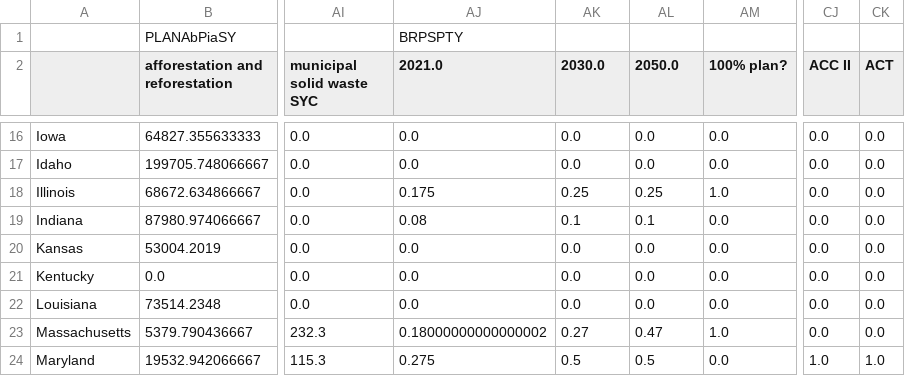
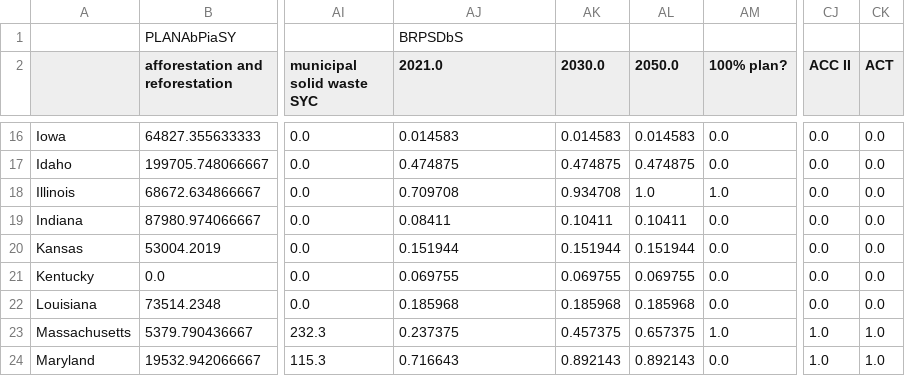
Before and after one commit to EnergyInnovation/eps-delaware, a CSV file: InputData/webappdata/Supporting Data.csv, drawn as a sheet; only a part is shown, gaps mark what is left out; the diff covers the shown part only; the diff names each change by its address in the sheet, - before the commit and + after, or states it on an @@ line.

```diff
--- a/InputData/webappdata/Supporting Data.csv
+++ b/InputData/webappdata/Supporting Data.csv
-AJ1 (2021.0): BRPSPTY
+AJ1 (2021.0): BRPSDbS
-AJ16 (2021.0): 0.0
+AJ16 (2021.0): 0.014583
-AK16 (2030.0): 0.0
+AK16 (2030.0): 0.014583
-AL16 (2050.0): 0.0
+AL16 (2050.0): 0.014583
-AJ17 (2021.0): 0.0
+AJ17 (2021.0): 0.474875
-AK17 (2030.0): 0.0
+AK17 (2030.0): 0.474875
-AL17 (2050.0): 0.0
+AL17 (2050.0): 0.474875
-AJ18 (2021.0): 0.175
+AJ18 (2021.0): 0.709708
-AK18 (2030.0): 0.25
+AK18 (2030.0): 0.934708
-AL18 (2050.0): 0.25
+AL18 (2050.0): 1.0
-AJ19 (2021.0): 0.08
+AJ19 (2021.0): 0.08411
-AK19 (2030.0): 0.1
+AK19 (2030.0): 0.10411
-AL19 (2050.0): 0.1
+AL19 (2050.0): 0.10411
-AJ20 (2021.0): 0.0
+AJ20 (2021.0): 0.151944
-AK20 (2030.0): 0.0
+AK20 (2030.0): 0.151944
-AL20 (2050.0): 0.0
+AL20 (2050.0): 0.151944
-AJ21 (2021.0): 0.0
+AJ21 (2021.0): 0.069755
-AK21 (2030.0): 0.0
+AK21 (2030.0): 0.069755
-AL21 (2050.0): 0.0
+AL21 (2050.0): 0.069755
-AJ22 (2021.0): 0.0
+AJ22 (2021.0): 0.185968
-AK22 (2030.0): 0.0
+AK22 (2030.0): 0.185968
-AL22 (2050.0): 0.0
+AL22 (2050.0): 0.185968
-AJ23 (2021.0): 0.18000000000000002
+AJ23 (2021.0): 0.237375
-AK23 (2030.0): 0.27
+AK23 (2030.0): 0.457375
-AL23 (2050.0): 0.47
+AL23 (2050.0): 0.657375
-CJ23 (ACC II): 0.0
+CJ23 (ACC II): 1.0
-CK23 (ACT): 0.0
+CK23 (ACT): 1.0
-AJ24 (2021.0): 0.275
+AJ24 (2021.0): 0.716643
-AK24 (2030.0): 0.5
+AK24 (2030.0): 0.892143
-AL24 (2050.0): 0.5
+AL24 (2050.0): 0.892143
```
Also changed, not shown: 134 edited cells elsewhere in this file, InputData/elec/BGDPbES/BGDPbES.csv, InputData/indst/BIFUbC/BIFUbC-LPG-propane-or-butane.csv, 6 other files.
